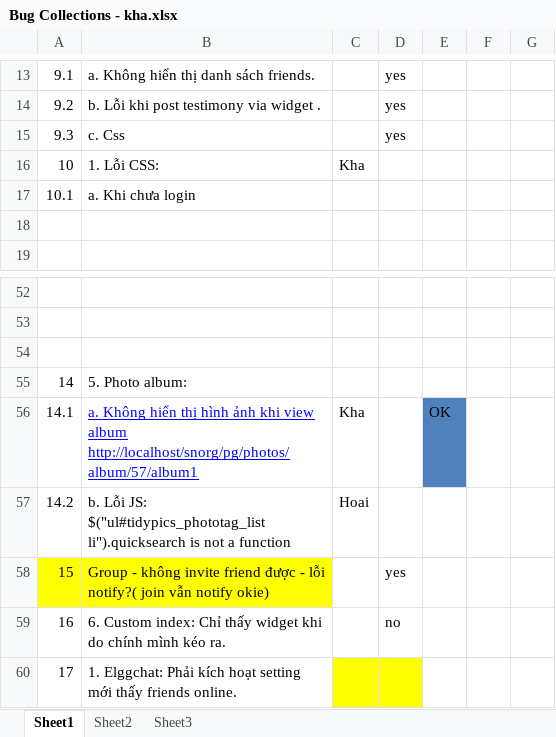
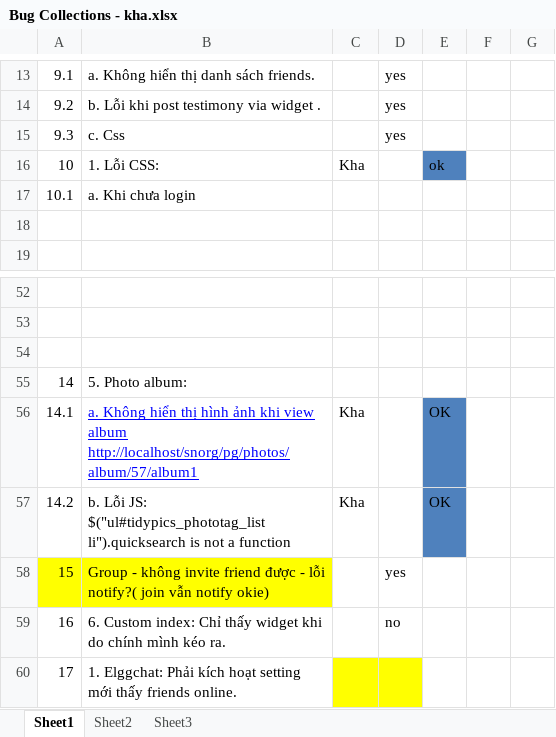
Before and after one commit to kimkha/snorg, an Excel workbook: _document/Bug Collections - kha.xlsx, sheet Sheet1, drawn as a sheet; only a part is shown, gaps mark what is left out; values as stored, in another font and other column widths than the file's, no borders; charts and pictures not drawn; the diff names each change by its address in the sheet, - before the commit and + after, or states it on an @@ line.

```diff
--- a/_document/Bug Collections - kha.xlsx (sheet Sheet1)
+++ b/_document/Bug Collections - kha.xlsx (sheet Sheet1)
-E16: (empty)
+E16: ok
-E16 fill: none
+E16 fill: #4F81BD
-C57: Hoai
+C57: Kha
-E57: (empty)
+E57: OK
-E57 fill: none
+E57 fill: #4F81BD
```
Also changed, not shown: charts or pictures, 3 other files.
